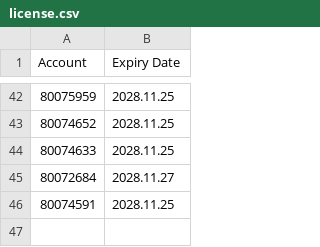
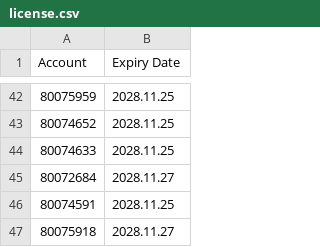
Before and after one commit to ekkasisbank/EA-license, a CSV file: license.csv, drawn as a sheet; only a part is shown, gaps mark what is left out; the diff names each change by its address in the sheet, - before the commit and + after, or states it on an @@ line.

Commit message:
Auto-sync EA license list

```diff
--- a/license.csv
+++ b/license.csv
+row 47: 80075918 | 2028.11.27
```
